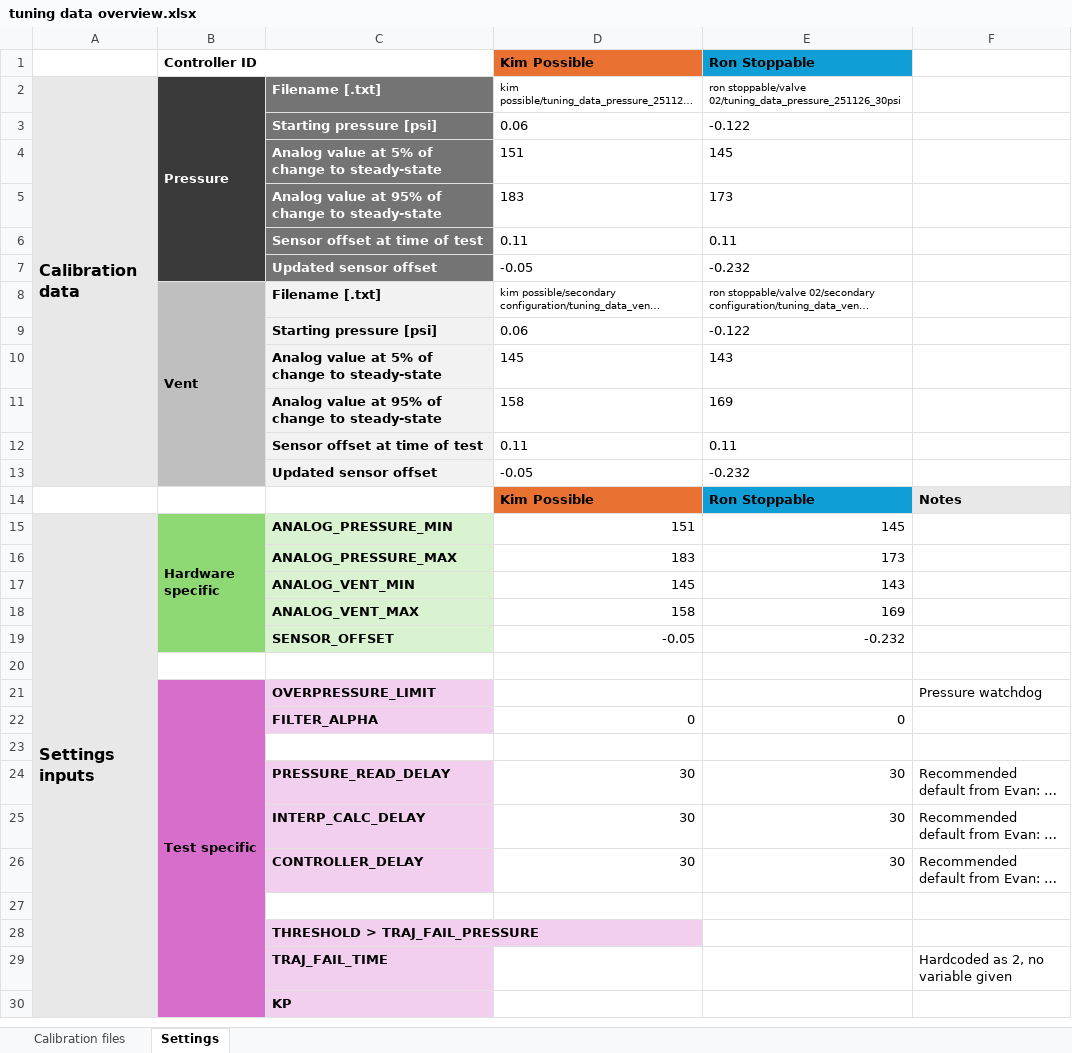
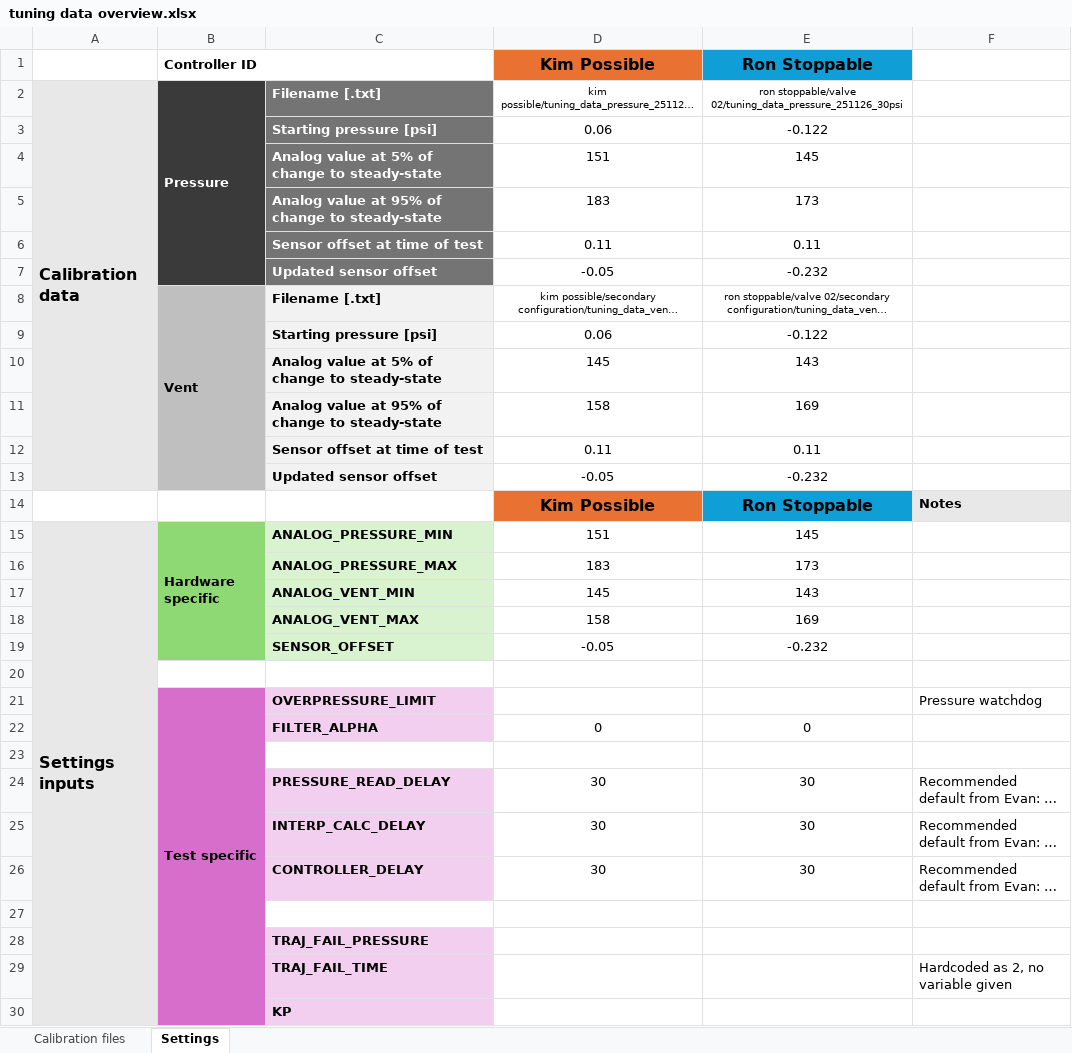
Before and after one commit to cfolinus/soft-actuator-controller, an Excel workbook: controller/tuning data/tuning data overview.xlsx, sheet Settings, drawn as a sheet; only a part is shown; long unchanged cells end in …; values as stored, in another font and other column widths than the file's, no borders; the diff names each change by its address in the sheet, - before the commit and + after, or states it on an @@ line.

Commit message:
Remove hardcoding of TRAJ_FAIL conditions
- Create a timeout duration value in adjustableSettings.cpp instead of hardcoding 2000 ms value in trajectory.cpp
- Update associated .h, .cpp files
- Update MATLAB-based settings parsing

```diff
--- a/controller/tuning data/tuning data overview.xlsx (sheet Settings)
+++ b/controller/tuning data/tuning data overview.xlsx (sheet Settings)
-D1:E14 alignment: left
+D1:E14 alignment: center
@@ D1:E1 text size: larger @@
@@ D14:E14 text size: larger @@
-D15:E19 alignment: right
+D15:E19 alignment: center
-D22:E22 alignment: right
+D22:E22 alignment: center
-D24:E26 alignment: right
+D24:E26 alignment: center
-C28: THRESHOLD > TRAJ_FAIL_PRESSURE
+C28: TRAJ_FAIL_PRESSURE
```
Also changed, not shown: 17 other files.
